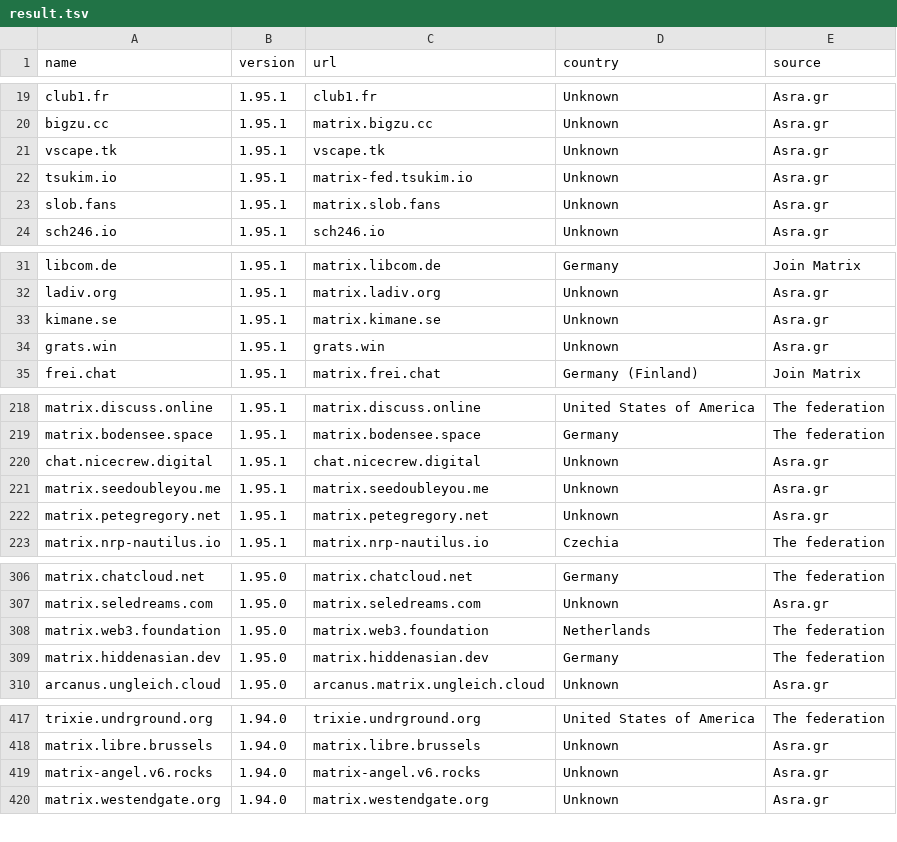
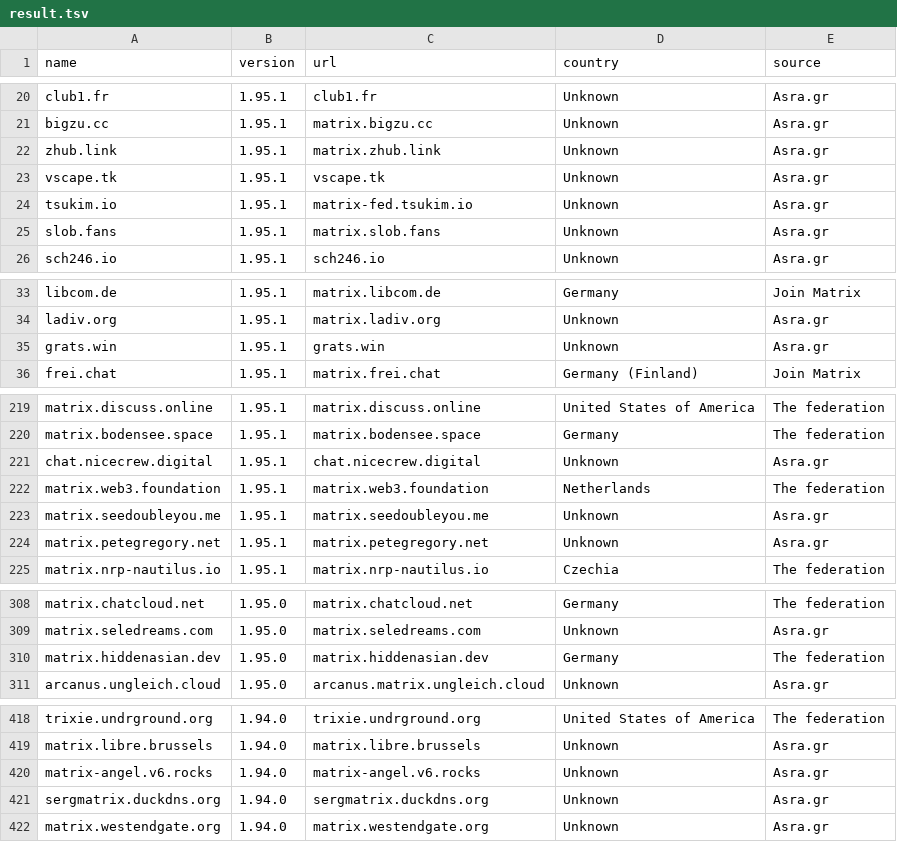
Before and after one commit to tatsumoto-ren/matrix, a TSV file: result.tsv, drawn as a sheet; only a part is shown, gaps mark what is left out; removed rows and columns are numbered as before the commit, all else as after; the diff covers the shown part only; the diff names each change by its address in the sheet, - before the commit and + after, or states it on an @@ line.

```diff
--- a/result.tsv
+++ b/result.tsv
+row 22: zhub.link | 1.95.1 | matrix.zhub.link | Unknown | Asra.gr
-row 33: kimane.se | 1.95.1 | matrix.kimane.se | Unknown | Asra.gr
+row 222: matrix.web3.foundation | 1.95.1 | matrix.web3.foundation | Netherlands | The federation
-row 308: matrix.web3.foundation | 1.95.0 | matrix.web3.foundation | Netherlands | The federation
+row 421: sergmatrix.duckdns.org | 1.94.0 | sergmatrix.duckdns.org | Unknown | Asra.gr
```
Also changed, not shown: 22 added rows, 3 removed rows and 2 edited cells elsewhere in this file, 1 other file.
